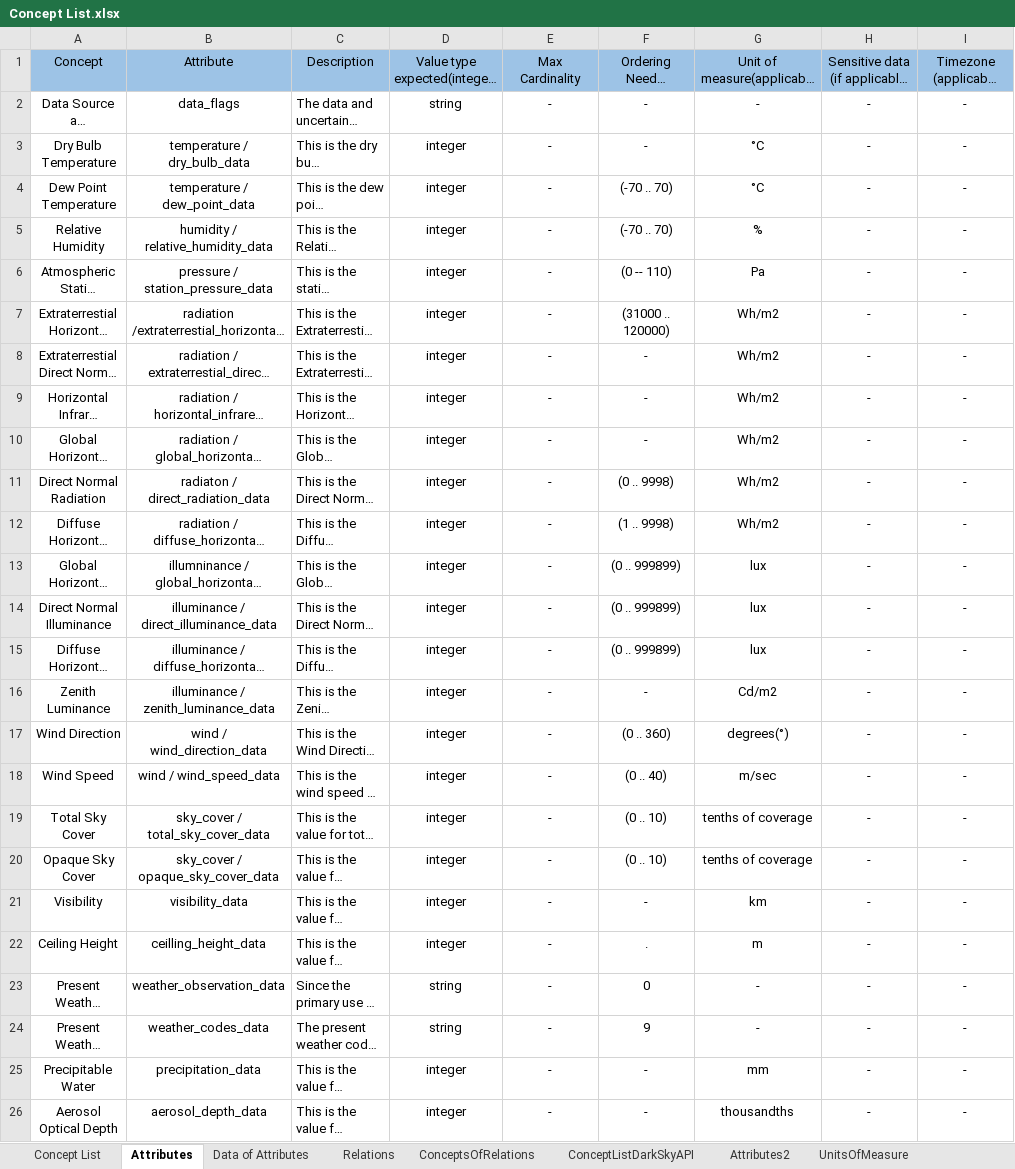
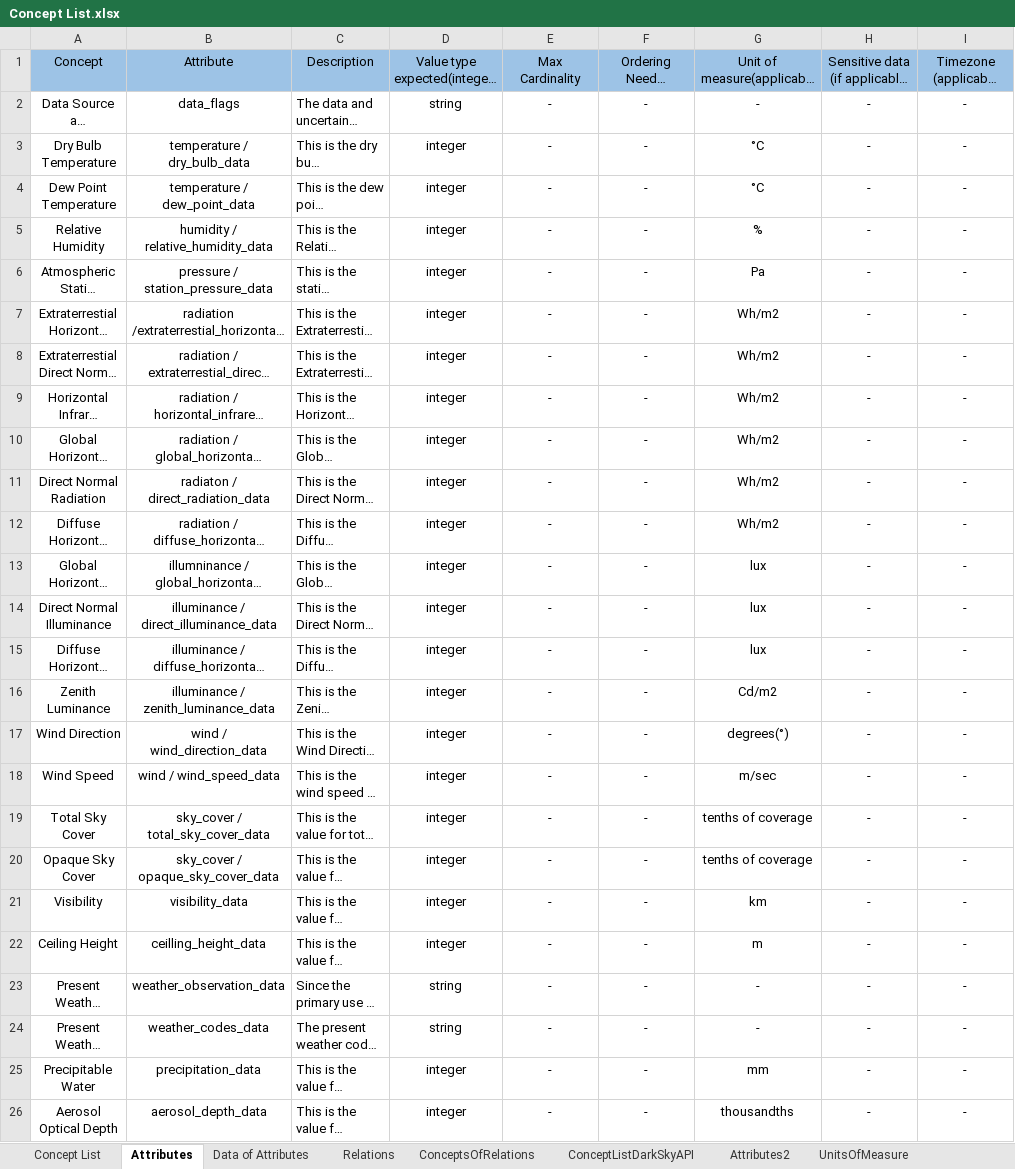
Before and after one commit to oeg-upm/bimerr-weather, an Excel workbook: Tables/Concept List.xlsx, sheet Attributes, drawn as a sheet; only a part is shown; long unchanged cells end in …; values as stored, in another font and other column widths than the file's, no borders; the diff covers the shown part only; the diff names each change by its address in the sheet, - before the commit and + after, or states it on an @@ line.

```diff
--- a/Tables/Concept List.xlsx (sheet Attributes)
+++ b/Tables/Concept List.xlsx (sheet Attributes)
-F4:F5: (-70 .. 70)
+F4:F5: -
-F6: (0 -- 110)
+F6: -
-F7: (31000 .. 120000)
+F7: -
-F11: (0 .. 9998)
+F11: -
-F12: (1 .. 9998)
+F12: -
-F13:F15: (0 .. 999899)
+F13:F15: -
-F17: (0 .. 360)
+F17: -
-F18: (0 .. 40)
+F18: -
-F19:F20: (0 .. 10)
+F19:F20: -
-F22: .
+F22: -
-F23: 0
+F23: -
-F24: 9
+F24: -
```
Also changed, not shown: 8 added rows elsewhere in this sheet, sheet Concept List, 21 other files.
